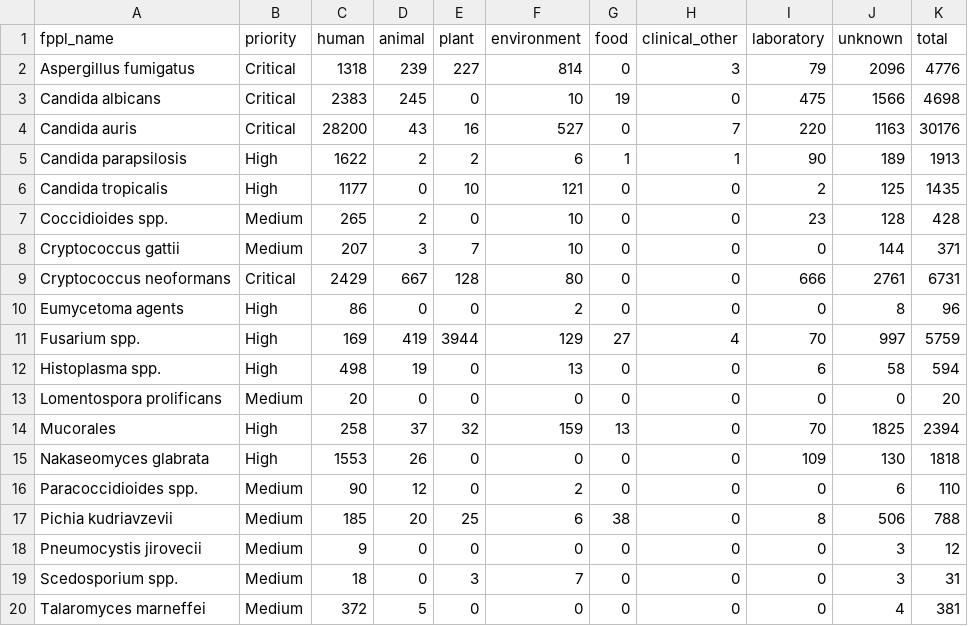
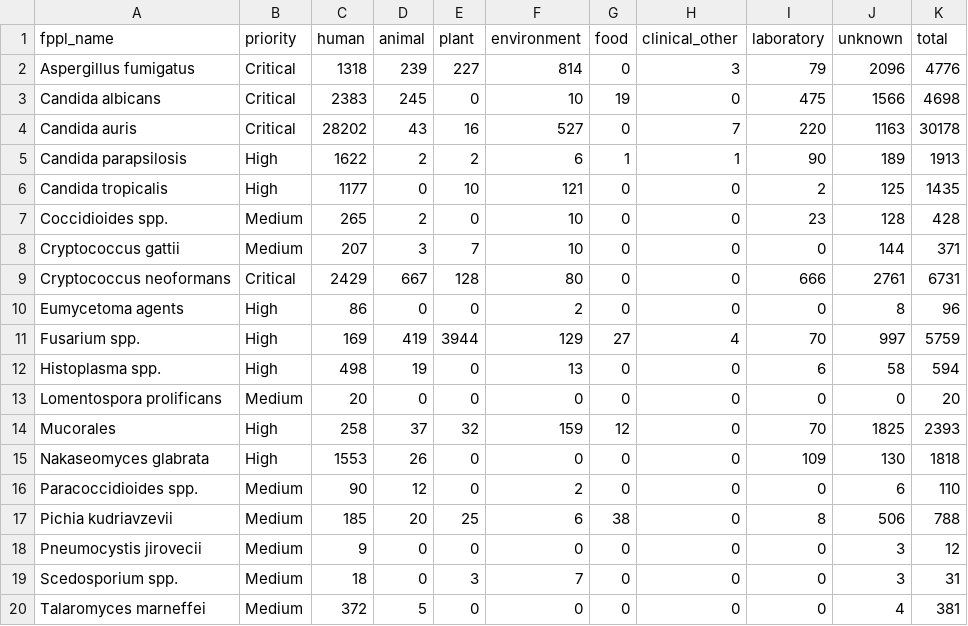
Before and after one commit to happykhan/fungiwatch, a CSV file: build/host_categories.csv, drawn as a sheet.

Commit message:
chore: daily data update 2026-06-03 —  11 files changed, 161 insertions(+), 108 deletions(-)

```diff
--- a/build/host_categories.csv
+++ b/build/host_categories.csv
@@ -3,3 +3,3 @@ Aspergillus fumigatus,Critical,1318,239,227,814,0,3,79,2096,4776
 Candida albicans,Critical,2383,245,0,10,19,0,475,1566,4698
-Candida auris,Critical,28200,43,16,527,0,7,220,1163,30176
+Candida auris,Critical,28202,43,16,527,0,7,220,1163,30178
 Candida parapsilosis,High,1622,2,2,6,1,1,90,189,1913
@@ -13,3 +13,3 @@ Histoplasma spp.,High,498,19,0,13,0,0,6,58,594
 Lomentospora prolificans,Medium,20,0,0,0,0,0,0,0,20
-Mucorales,High,258,37,32,159,13,0,70,1825,2394
+Mucorales,High,258,37,32,159,12,0,70,1825,2393
 Nakaseomyces glabrata,High,1553,26,0,0,0,0,109,130,1818
```
Also changed, not shown: build/submitter_categories.csv, build/submitters.csv, 8 other files.
